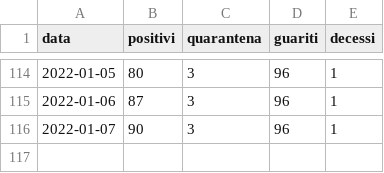
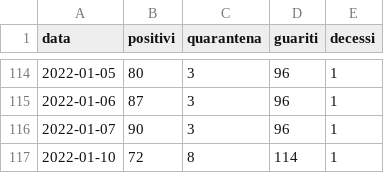
Before and after one commit to ComuneDiCalascibetta/CovidCalascibetta, a CSV file: DashBoardCovid.csv, drawn as a sheet; only a part is shown, gaps mark what is left out.

Commit message:
Update DashBoardCovid.csv

```diff
--- a/DashBoardCovid.csv
+++ b/DashBoardCovid.csv
@@ -116 +116,2 @@ data,positivi,quarantena,guariti,decessi
 2022-01-07,90,3,96,1
+2022-01-10,72,8,114,1
```
